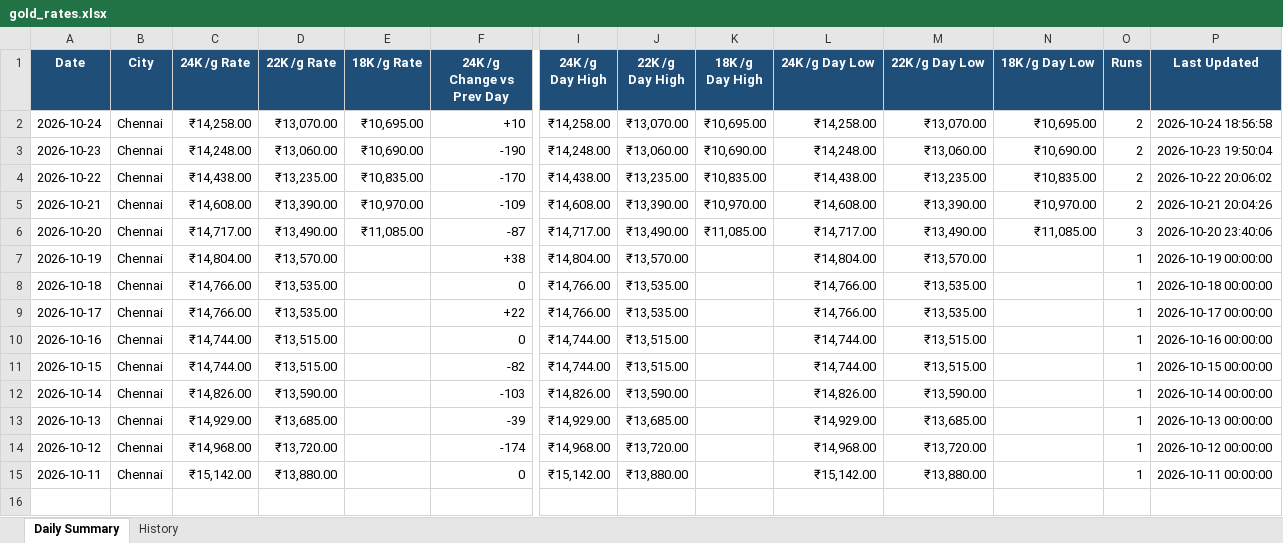
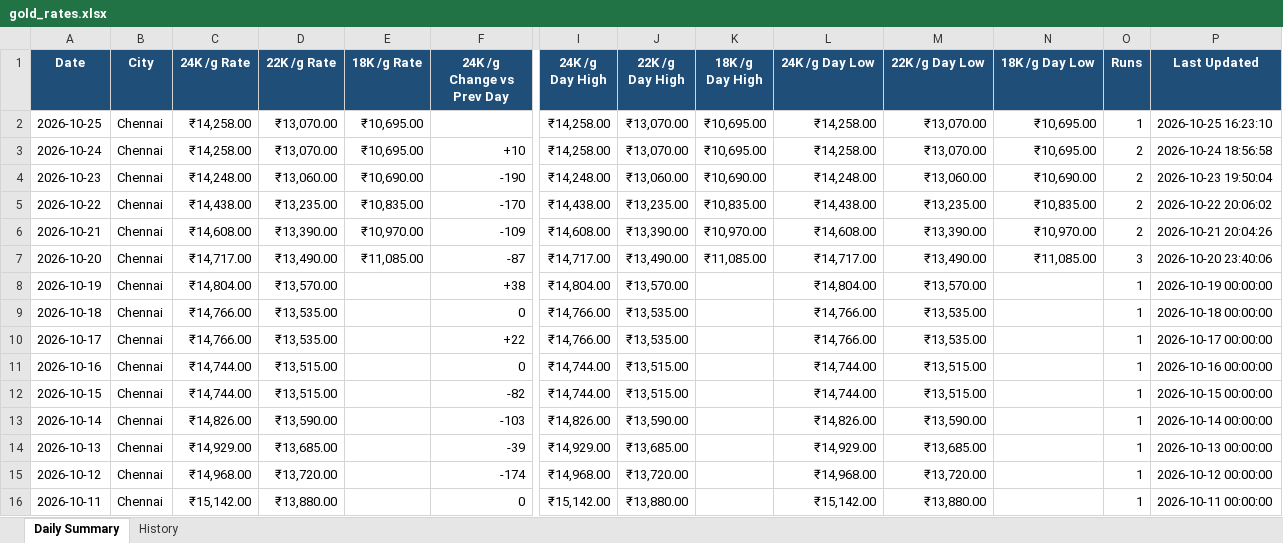
Before and after one commit to gingeevimal/gold-silver-rates, an Excel workbook: gold_rates.xlsx, sheet Daily Summary, drawn as a sheet; only a part is shown, gaps mark what is left out; values as stored, in another font and other column widths than the file's, no borders; rows hold the shown columns only; the diff names each change by its address in the sheet, - before the commit and + after, or states it on an @@ line.

```diff
--- a/gold_rates.xlsx (sheet Daily Summary)
+++ b/gold_rates.xlsx (sheet Daily Summary)
+row 2: 2026-10-25 | Chennai | ₹14,258.00 | ₹13,070.00 | ₹10,695.00 |  | ₹14,258.00 | ₹13,070.00 | ₹10,695.00 | ₹14,258.00 | ₹13,070.00 | ₹10,695.00 | 1 | 2026-10-25 16:23:10
```
Also changed, not shown: sheet History, silver_rates.xlsx, 2 other files.
